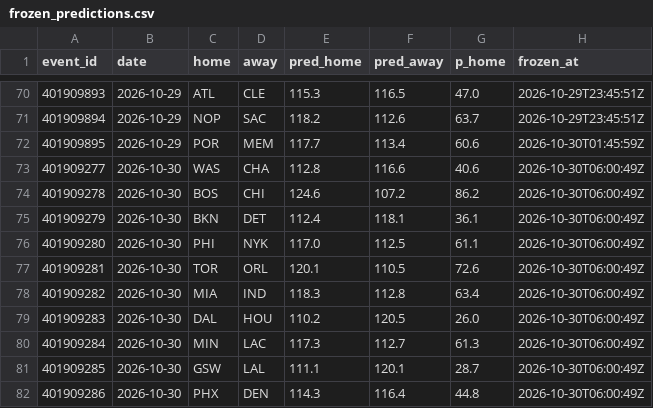
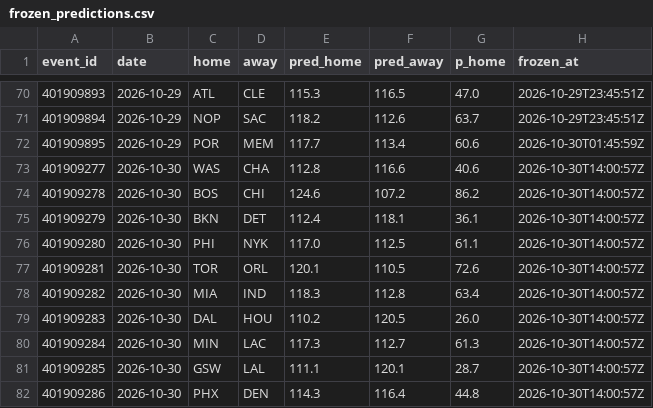
Before and after one commit to harisbyhaqi/hoopcast, a CSV file: data/frozen_predictions.csv, drawn as a sheet; only a part is shown, gaps mark what is left out.

```diff
--- a/data/frozen_predictions.csv
+++ b/data/frozen_predictions.csv
@@ -72,11 +72,11 @@ event_id,date,home,away,pred_home,pred_away,p_home,frozen_at
 401909895,2026-10-29,POR,MEM,117.7,113.4,60.6,2026-10-30T01:45:59Z
-401909277,2026-10-30,WAS,CHA,112.8,116.6,40.6,2026-10-30T06:00:49Z
-401909278,2026-10-30,BOS,CHI,124.6,107.2,86.2,2026-10-30T06:00:49Z
-401909279,2026-10-30,BKN,DET,112.4,118.1,36.1,2026-10-30T06:00:49Z
-401909280,2026-10-30,PHI,NYK,117.0,112.5,61.1,2026-10-30T06:00:49Z
-401909281,2026-10-30,TOR,ORL,120.1,110.5,72.6,2026-10-30T06:00:49Z
-401909282,2026-10-30,MIA,IND,118.3,112.8,63.4,2026-10-30T06:00:49Z
-401909283,2026-10-30,DAL,HOU,110.2,120.5,26.0,2026-10-30T06:00:49Z
-401909284,2026-10-30,MIN,LAC,117.3,112.7,61.3,2026-10-30T06:00:49Z
-401909285,2026-10-30,GSW,LAL,111.1,120.1,28.7,2026-10-30T06:00:49Z
-401909286,2026-10-30,PHX,DEN,114.3,116.4,44.8,2026-10-30T06:00:49Z
+401909277,2026-10-30,WAS,CHA,112.8,116.6,40.6,2026-10-30T14:00:57Z
+401909278,2026-10-30,BOS,CHI,124.6,107.2,86.2,2026-10-30T14:00:57Z
+401909279,2026-10-30,BKN,DET,112.4,118.1,36.1,2026-10-30T14:00:57Z
+401909280,2026-10-30,PHI,NYK,117.0,112.5,61.1,2026-10-30T14:00:57Z
+401909281,2026-10-30,TOR,ORL,120.1,110.5,72.6,2026-10-30T14:00:57Z
+401909282,2026-10-30,MIA,IND,118.3,112.8,63.4,2026-10-30T14:00:57Z
+401909283,2026-10-30,DAL,HOU,110.2,120.5,26.0,2026-10-30T14:00:57Z
+401909284,2026-10-30,MIN,LAC,117.3,112.7,61.3,2026-10-30T14:00:57Z
+401909285,2026-10-30,GSW,LAL,111.1,120.1,28.7,2026-10-30T14:00:57Z
+401909286,2026-10-30,PHX,DEN,114.3,116.4,44.8,2026-10-30T14:00:57Z
```
Also changed, not shown: 5 other files.
